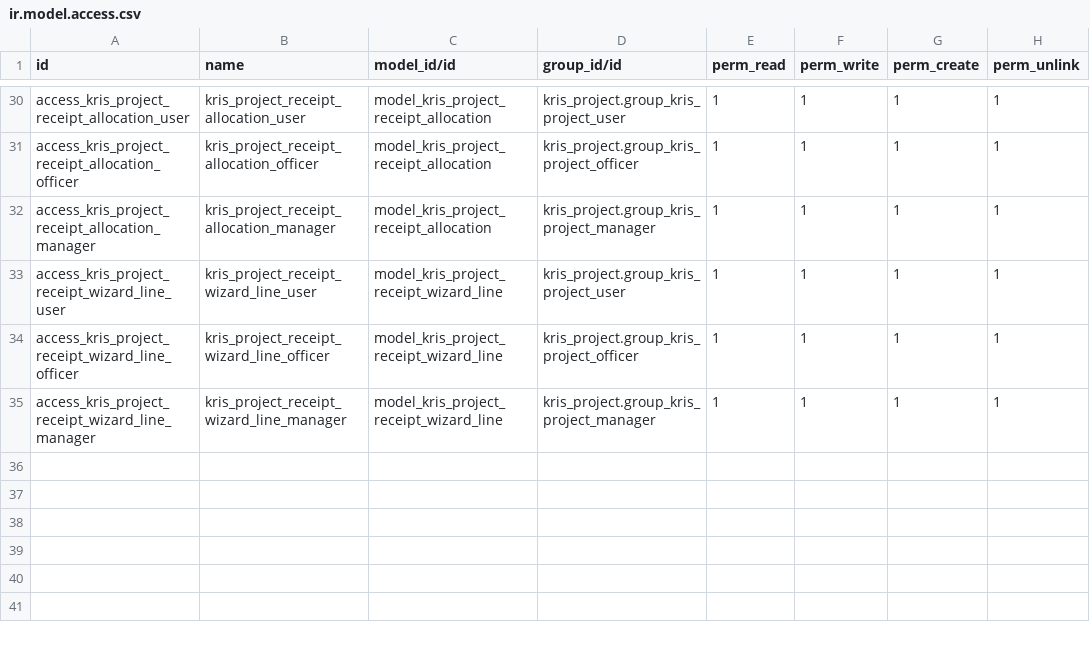
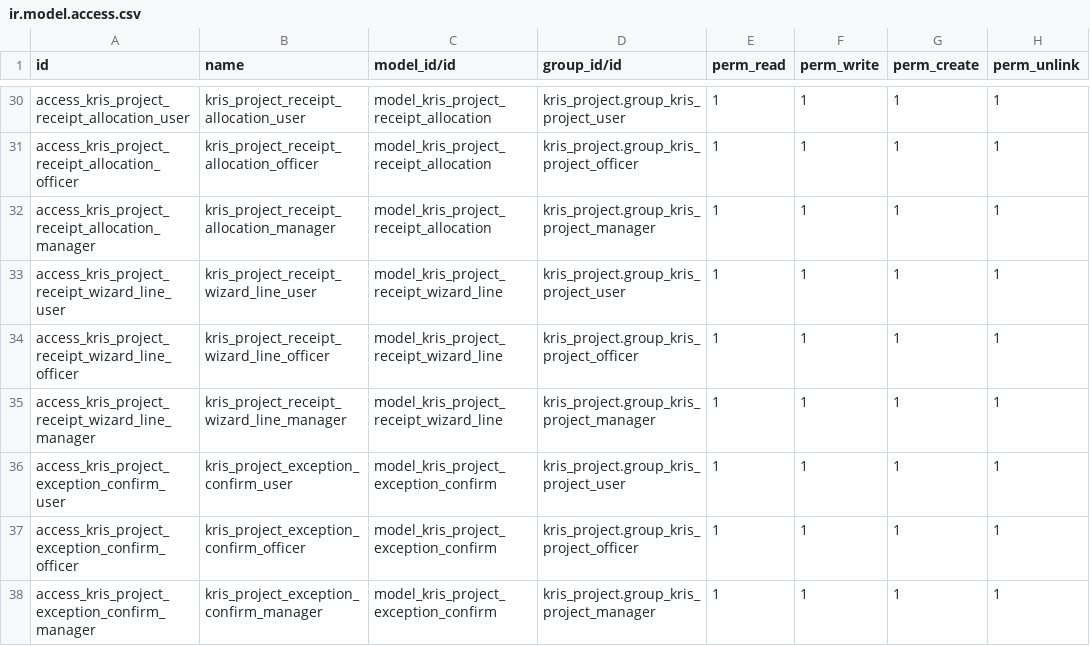
Before and after one commit to Aginix/kmitl, a CSV file: kris_project/security/ir.model.access.csv, drawn as a sheet; only a part is shown, gaps mark what is left out; the diff names each change by its address in the sheet, - before the commit and + after, or states it on an @@ line.

Commit message:
[IMP] kris_project: add base_exception validation and auto-compute project duration
Add base.exception integration for state transition warnings:
- 5 confirm-phase rules (project value, allocation, installments)
- 2 done-phase rules (installments received, revenue collected)
- 1 cancel-phase rule (receipts exist)
All rules are non-blocking and ignorable via confirmation wizard.

Change project_duration from free-text Char to computed Integer (days),
auto-calculated from contract start/end dates.

```diff
--- a/kris_project/security/ir.model.access.csv
+++ b/kris_project/security/ir.model.access.csv
+row 36: access_kris_project_exception_confirm_user | kris_project_exception_confirm_user | model_kris_project_exception_confirm | kris_project.group_kris_project_user | 1 | 1 | 1 | 1
+row 37: access_kris_project_exception_confirm_officer | kris_project_exception_confirm_officer | model_kris_project_exception_confirm | kris_project.group_kris_project_officer | 1 | 1 | 1 | 1
+row 38: access_kris_project_exception_confirm_manager | kris_project_exception_confirm_manager | model_kris_project_exception_confirm | kris_project.group_kris_project_manager | 1 | 1 | 1 | 1
```
Also changed, not shown: 11 other files.
